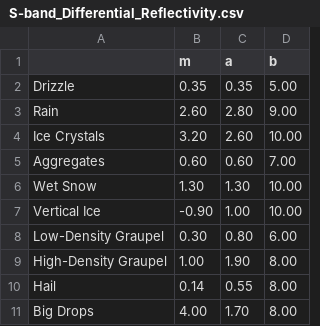
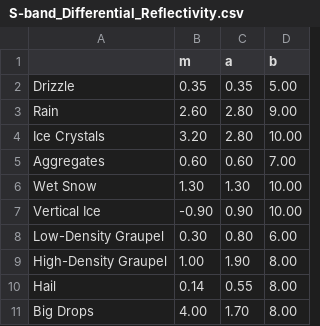
Before and after one commit to CSU-Radarmet/CSU_RadarTools, a CSV file: csu_radartools/beta_function_parameters/S-band_Differential_Reflectivity.csv, drawn as a sheet.

```diff
--- a/csu_radartools/beta_function_parameters/S-band_Differential_Reflectivity.csv
+++ b/csu_radartools/beta_function_parameters/S-band_Differential_Reflectivity.csv
@@ -3,6 +3,6 @@ Drizzle,0.35,0.35,5.00
 Rain,2.60,2.80,9.00
-Ice Crystals,3.20,2.60,10.00
+Ice Crystals,3.20,2.80,10.00
 Aggregates,0.60,0.60,7.00
 Wet Snow,1.30,1.30,10.00
-Vertical Ice,-0.90,1.00,10.00
+Vertical Ice,-0.90,0.90,10.00
 Low-Density Graupel,0.30,0.80,6.00
```
Also changed, not shown: csu_radartools/beta_function_parameters/C-band_Reflectivity.csv, csu_radartools/beta_function_parameters/S-band_Reflectivity.csv, 1 other file.
